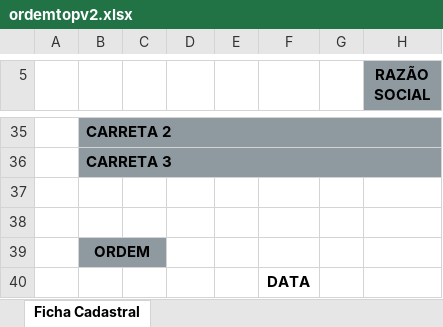
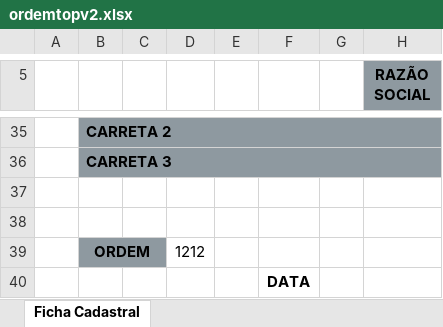
Before and after one commit to felipecostapy/repo-viatop, an Excel workbook: ordemtopv2.xlsx, sheet Ficha Cadastral, drawn as a sheet; only a part is shown, gaps mark what is left out; values as stored, in another font and other column widths than the file's, no borders; charts and pictures not drawn; the diff names each change by its address in the sheet, - before the commit and + after, or states it on an @@ line.

```diff
--- a/ordemtopv2.xlsx (sheet Ficha Cadastral)
+++ b/ordemtopv2.xlsx (sheet Ficha Cadastral)
-D39: (empty)
+D39: 1212
```
Also changed, not shown: ordemagroviav2.xlsx, 1 other file.
